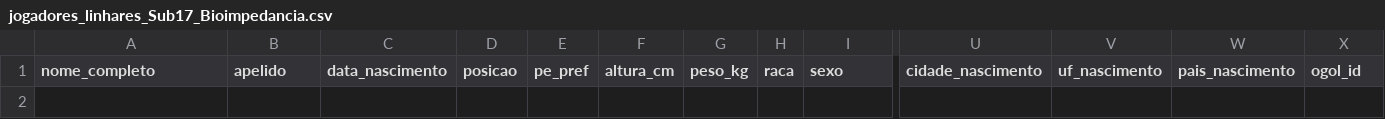
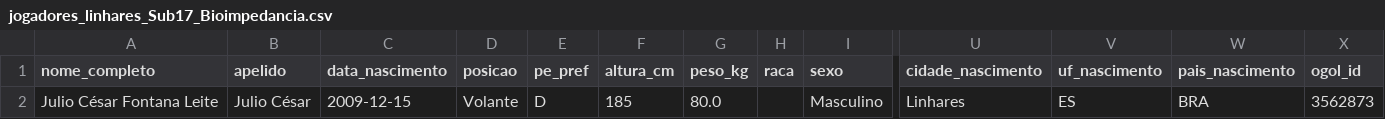
Before and after one commit to Guibfpinto/Web_App_Linhares, a CSV file: jogadores_linhares_Sub17_Bioimpedancia.csv, drawn as a sheet; only a part is shown, gaps mark what is left out; rows hold the shown columns only; the diff names each change by its address in the sheet, - before the commit and + after, or states it on an @@ line.

```diff
--- a/jogadores_linhares_Sub17_Bioimpedancia.csv
+++ b/jogadores_linhares_Sub17_Bioimpedancia.csv
+row 2: Julio César Fontana Leite | Julio César | 2009-12-15 | Volante | D | 185 | 80.0 |  | Masculino | Linhares | ES | BRA | 3562873
```
Also changed, not shown: jogadores_linhares_Sub17_lesoes.csv, jogadores_linhares_profissional_Bioimpedancia.csv, 5 other files.
